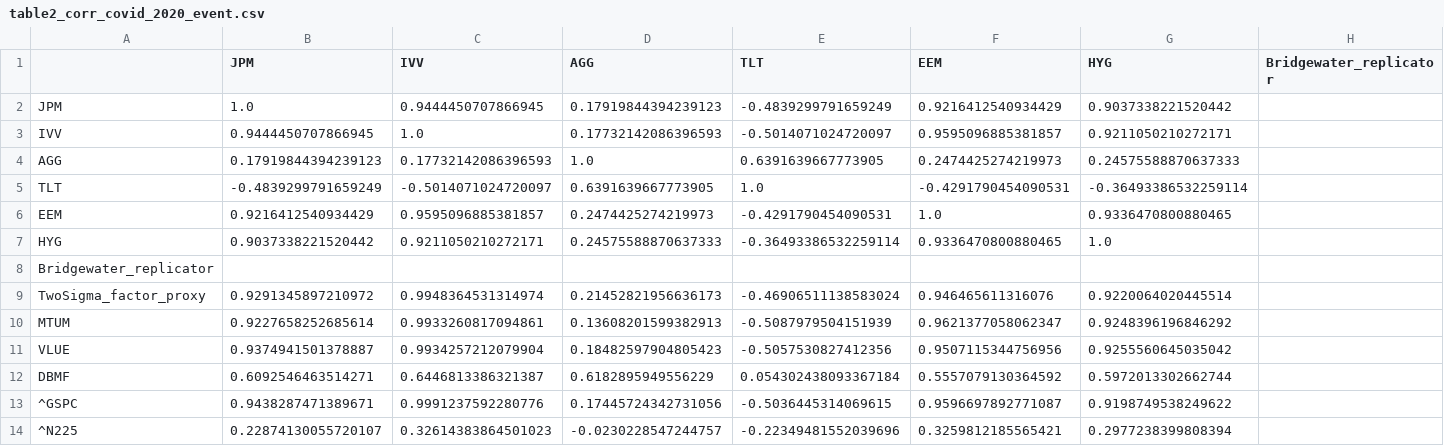
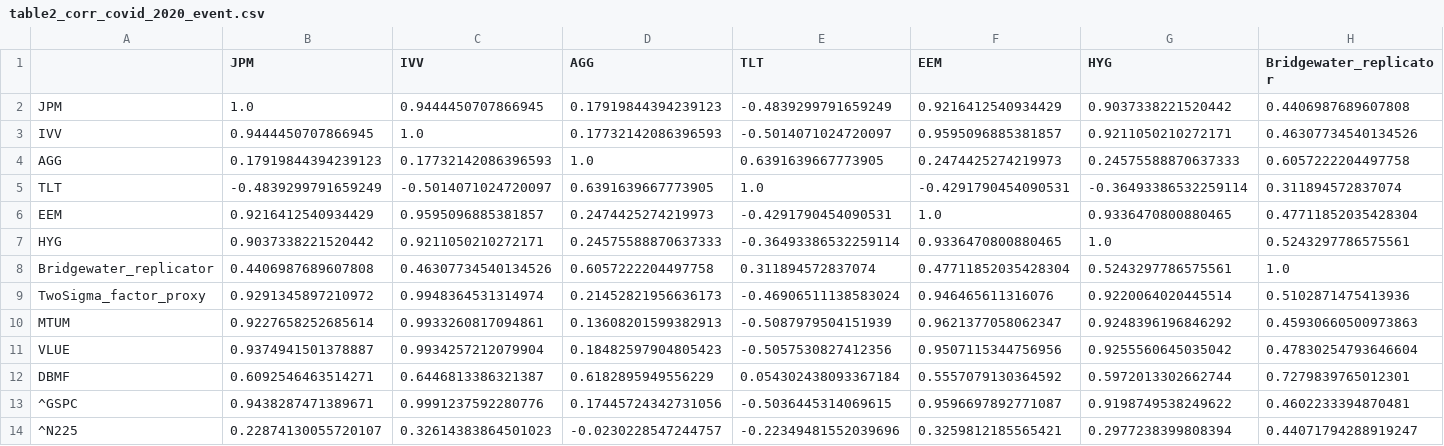
Before and after one commit to ArnavG-ProGrammer/regime-breaks, a CSV file: outputs/tables/table2_corr_covid_2020_event.csv, drawn as a sheet; only a part is shown; the diff covers the shown part only; the diff names each change by its address in the sheet, - before the commit and + after, or states it on an @@ line.

```diff
--- a/outputs/tables/table2_corr_covid_2020_event.csv
+++ b/outputs/tables/table2_corr_covid_2020_event.csv
-H2 (Bridgewater_replicator): (empty)
+H2 (Bridgewater_replicator): 0.4406987689607808
-H3 (Bridgewater_replicator): (empty)
+H3 (Bridgewater_replicator): 0.46307734540134526
-H4 (Bridgewater_replicator): (empty)
+H4 (Bridgewater_replicator): 0.6057222204497758
-H5 (Bridgewater_replicator): (empty)
+H5 (Bridgewater_replicator): 0.311894572837074
-H6 (Bridgewater_replicator): (empty)
+H6 (Bridgewater_replicator): 0.47711852035428304
-H7 (Bridgewater_replicator): (empty)
+H7 (Bridgewater_replicator): 0.5243297786575561
-B8 (JPM): (empty)
+B8 (JPM): 0.4406987689607808
-C8 (IVV): (empty)
+C8 (IVV): 0.46307734540134526
-D8 (AGG): (empty)
+D8 (AGG): 0.6057222204497758
-E8 (TLT): (empty)
+E8 (TLT): 0.311894572837074
-F8 (EEM): (empty)
+F8 (EEM): 0.47711852035428304
-G8 (HYG): (empty)
+G8 (HYG): 0.5243297786575561
-H8 (Bridgewater_replicator): (empty)
+H8 (Bridgewater_replicator): 1.0
-H9 (Bridgewater_replicator): (empty)
+H9 (Bridgewater_replicator): 0.5102871475413936
-H10 (Bridgewater_replicator): (empty)
+H10 (Bridgewater_replicator): 0.45930660500973863
-H11 (Bridgewater_replicator): (empty)
+H11 (Bridgewater_replicator): 0.47830254793646604
-H12 (Bridgewater_replicator): (empty)
+H12 (Bridgewater_replicator): 0.7279839765012301
-H13 (Bridgewater_replicator): (empty)
+H13 (Bridgewater_replicator): 0.4602233394870481
-H14 (Bridgewater_replicator): (empty)
+H14 (Bridgewater_replicator): 0.44071794288919247
```
Also changed, not shown: 6 edited cells elsewhere in this file, outputs/tables/table1_drawdowns.csv, outputs/tables/table2_corr_covid_2020_post.csv, 19 other files.
